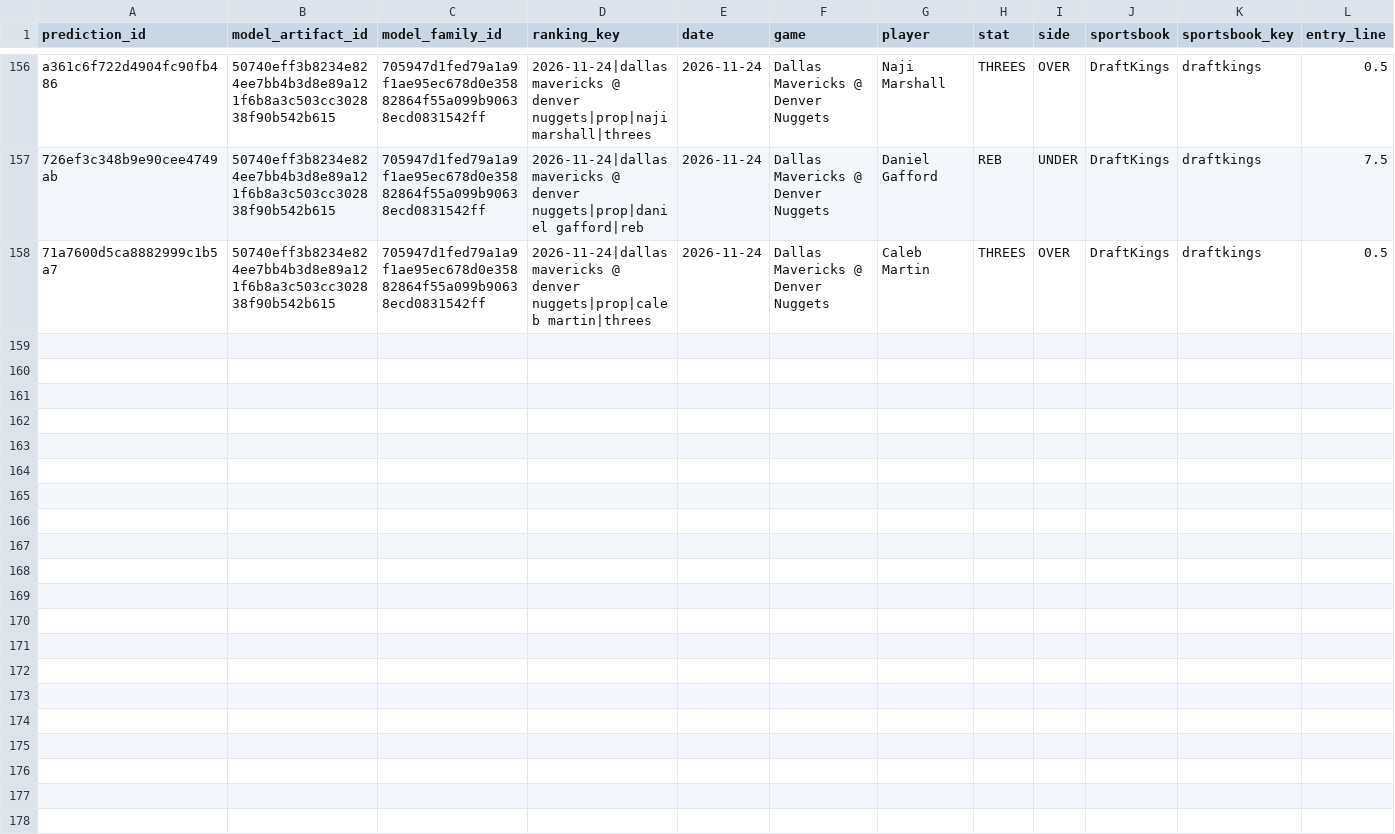
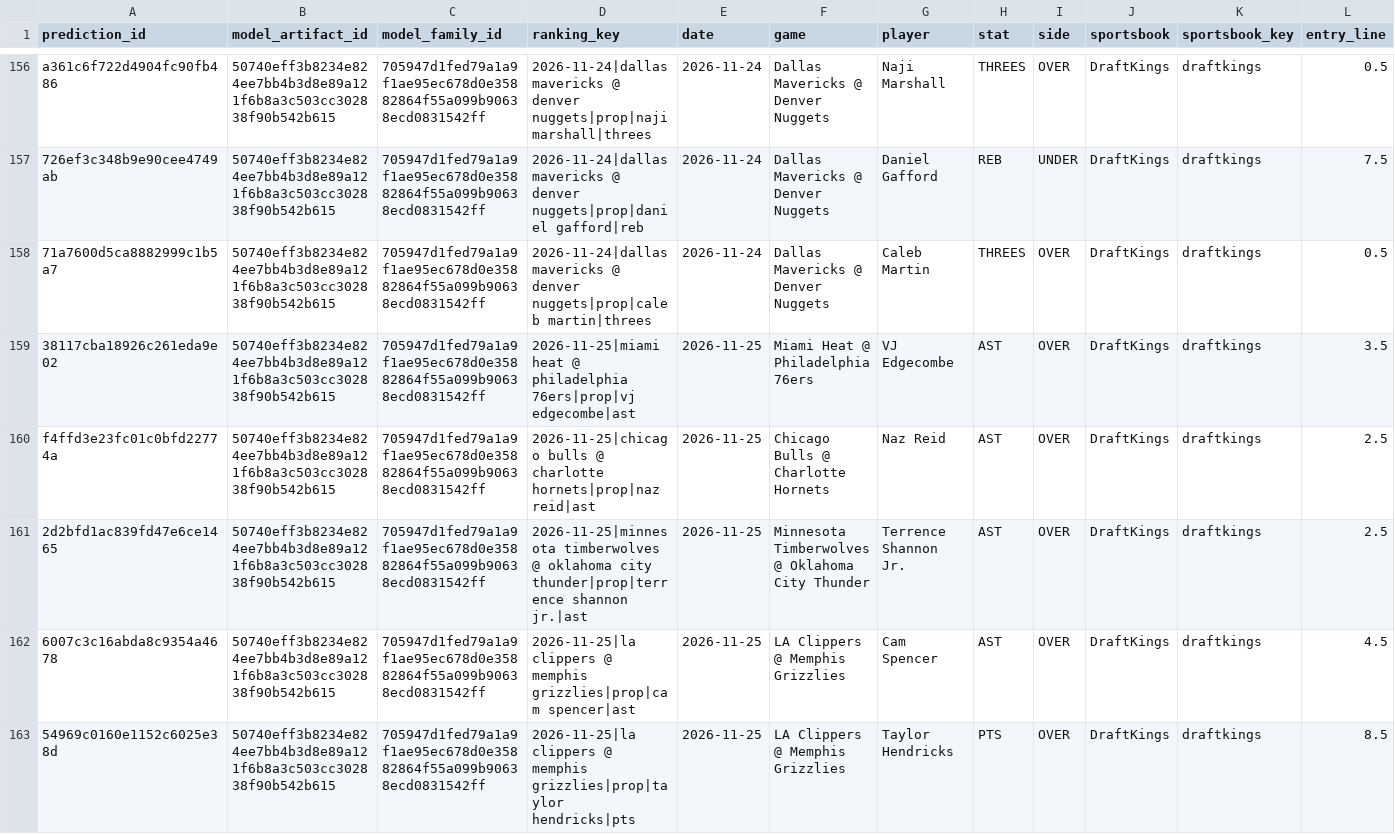
Before and after one commit to bigtyme2k3/Nba-model, a CSV file: data/tracking/nba_prop_clv.csv, drawn as a sheet; only a part is shown, gaps mark what is left out; rows hold the shown columns only; the diff covers the shown part only; the diff names each change by its address in the sheet, - before the commit and + after, or states it on an @@ line.

```diff
--- a/data/tracking/nba_prop_clv.csv
+++ b/data/tracking/nba_prop_clv.csv
+row 159: 38117cba18926c261eda9e02 | 50740eff3b8234e824ee7bb4b3d8e89a121f6b8a3c503cc302838f90b542b615 | 705947d1fed79a1a9f1ae95ec678d0e35882864f55a099b90638ecd0831542ff | 2026-11-25|miami heat @ philadelphia 76ers|prop|vj edgecombe|ast | 2026-11-25 | Miami Heat @ Philadelphia 76ers | VJ Edgecombe | AST | OVER | DraftKings | draftkings | 3.5
+row 160: f4ffd3e23fc01c0bfd22774a | 50740eff3b8234e824ee7bb4b3d8e89a121f6b8a3c503cc302838f90b542b615 | 705947d1fed79a1a9f1ae95ec678d0e35882864f55a099b90638ecd0831542ff | 2026-11-25|chicago bulls @ charlotte hornets|prop|naz reid|ast | 2026-11-25 | Chicago Bulls @ Charlotte Hornets | Naz Reid | AST | OVER | DraftKings | draftkings | 2.5
+row 161: 2d2bfd1ac839fd47e6ce1465 | 50740eff3b8234e824ee7bb4b3d8e89a121f6b8a3c503cc302838f90b542b615 | 705947d1fed79a1a9f1ae95ec678d0e35882864f55a099b90638ecd0831542ff | 2026-11-25|minnesota timberwolves @ oklahoma city thunder|prop|terrence shannon jr.|ast | 2026-11-25 | Minnesota Timberwolves @ Oklahoma City Thunder | Terrence Shannon Jr. | AST | OVER | DraftKings | draftkings | 2.5
+row 162: 6007c3c16abda8c9354a4678 | 50740eff3b8234e824ee7bb4b3d8e89a121f6b8a3c503cc302838f90b542b615 | 705947d1fed79a1a9f1ae95ec678d0e35882864f55a099b90638ecd0831542ff | 2026-11-25|la clippers @ memphis grizzlies|prop|cam spencer|ast | 2026-11-25 | LA Clippers @ Memphis Grizzlies | Cam Spencer | AST | OVER | DraftKings | draftkings | 4.5
+row 163: 54969c0160e1152c6025e38d | 50740eff3b8234e824ee7bb4b3d8e89a121f6b8a3c503cc302838f90b542b615 | 705947d1fed79a1a9f1ae95ec678d0e35882864f55a099b90638ecd0831542ff | 2026-11-25|la clippers @ memphis grizzlies|prop|taylor hendricks|pts | 2026-11-25 | LA Clippers @ Memphis Grizzlies | Taylor Hendricks | PTS | OVER | DraftKings | draftkings | 8.5
```
Also changed, not shown: 5 added rows elsewhere in this file, data/raw/scores.csv, data/raw/scores_2026-10-30.csv, 17 other files.
